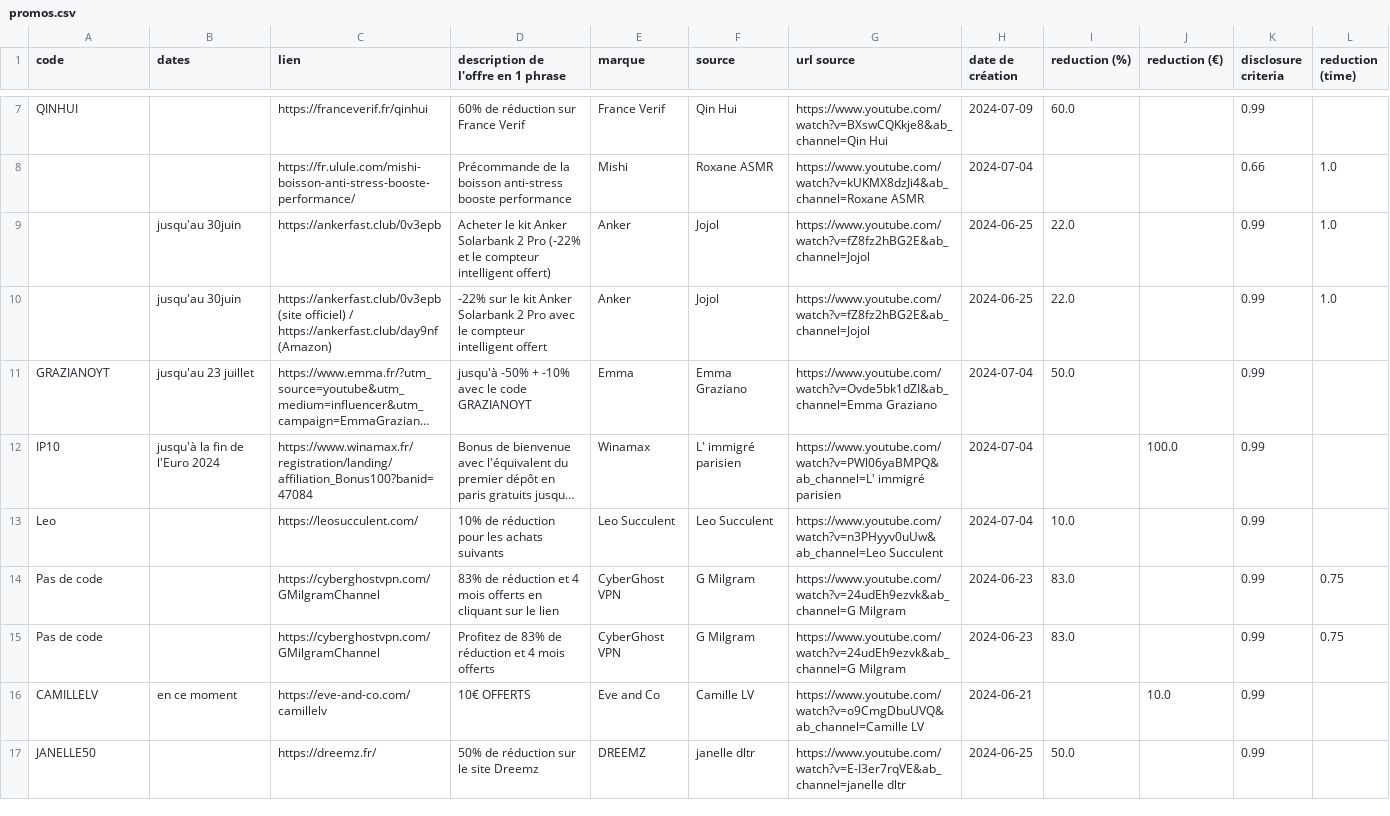
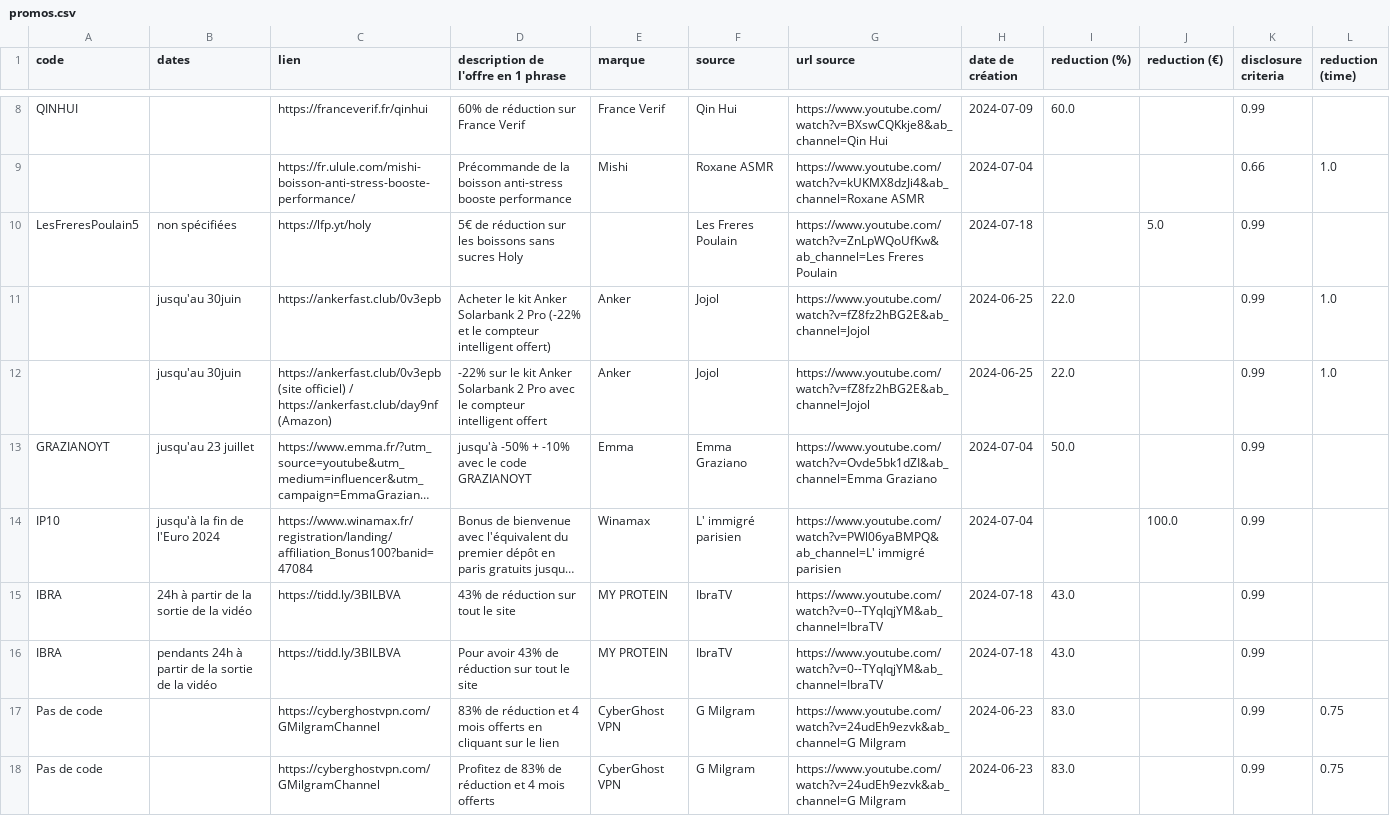
Before and after one commit to Sergearthur1/promoagogo, a CSV file: promos.csv, drawn as a sheet; only a part is shown, gaps mark what is left out; the shorter side is filled out with more unchanged rows; long unchanged cells end in …; the diff covers the shown part only; the diff names each change by its address in the sheet, - before the commit and + after, or states it on an @@ line.

```diff
--- a/promos.csv
+++ b/promos.csv
+row 10: LesFreresPoulain5 | non spécifiées | https://lfp.yt/holy | 5€ de réduction sur les boissons sans sucres Holy |  | Les Freres Poulain | https://www.youtube.com/watch?v=ZnLpWQoUfKw&ab_channel=Les Freres Poulain | 2024-07-18 |  | 5.0 | 0.99
@@ row 13 moved to row 23: Leo @@
+row 15: IBRA | 24h à partir de la sortie de la vidéo | https://tidd.ly/3BlLBVA | 43% de réduction sur tout le site | MY PROTEIN | IbraTV | https://www.youtube.com/watch?v=0--TYqIqjYM&ab_channel=IbraTV | 2024-07-18 | 43.0 |  | 0.99
+row 16: IBRA | pendants 24h à partir de la sortie de la vidéo | https://tidd.ly/3BlLBVA | Pour avoir 43% de réduction sur tout le site | MY PROTEIN | IbraTV | https://www.youtube.com/watch?v=0--TYqIqjYM&ab_channel=IbraTV | 2024-07-18 | 43.0 |  | 0.99
```
Also changed, not shown: 5 added rows, 6 removed rows and 30 moved rows elsewhere in this file.
